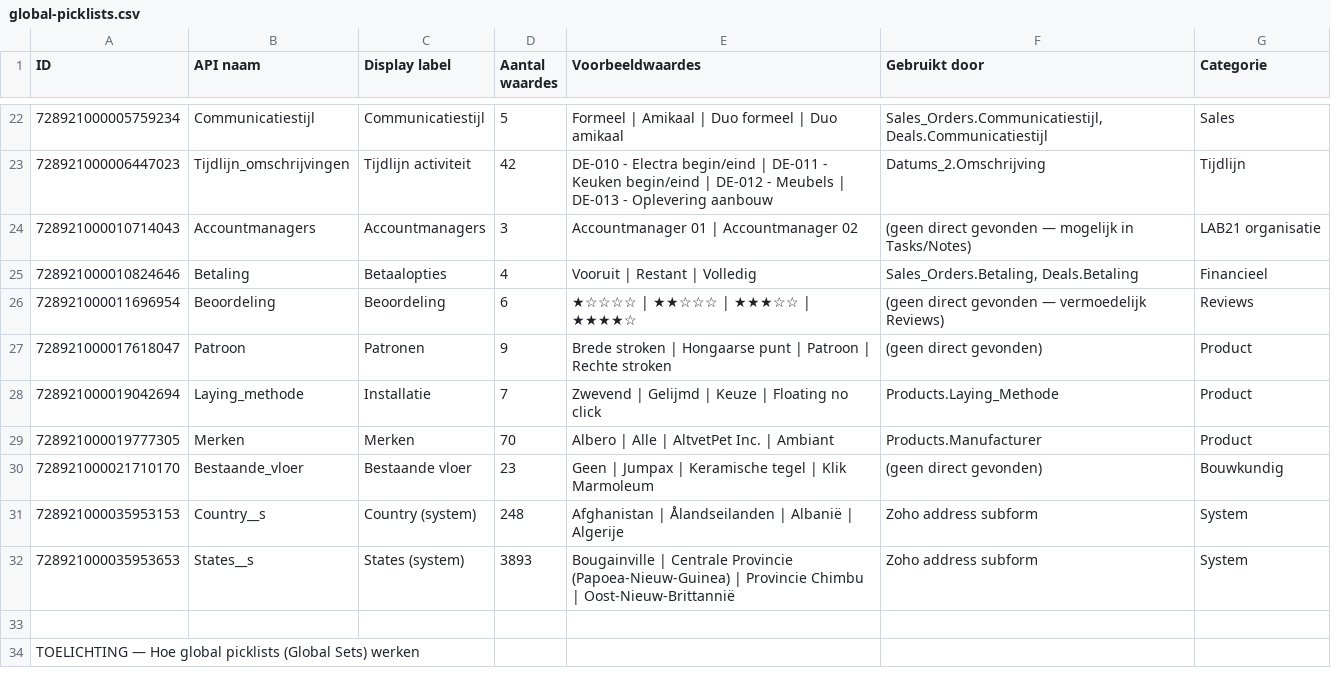
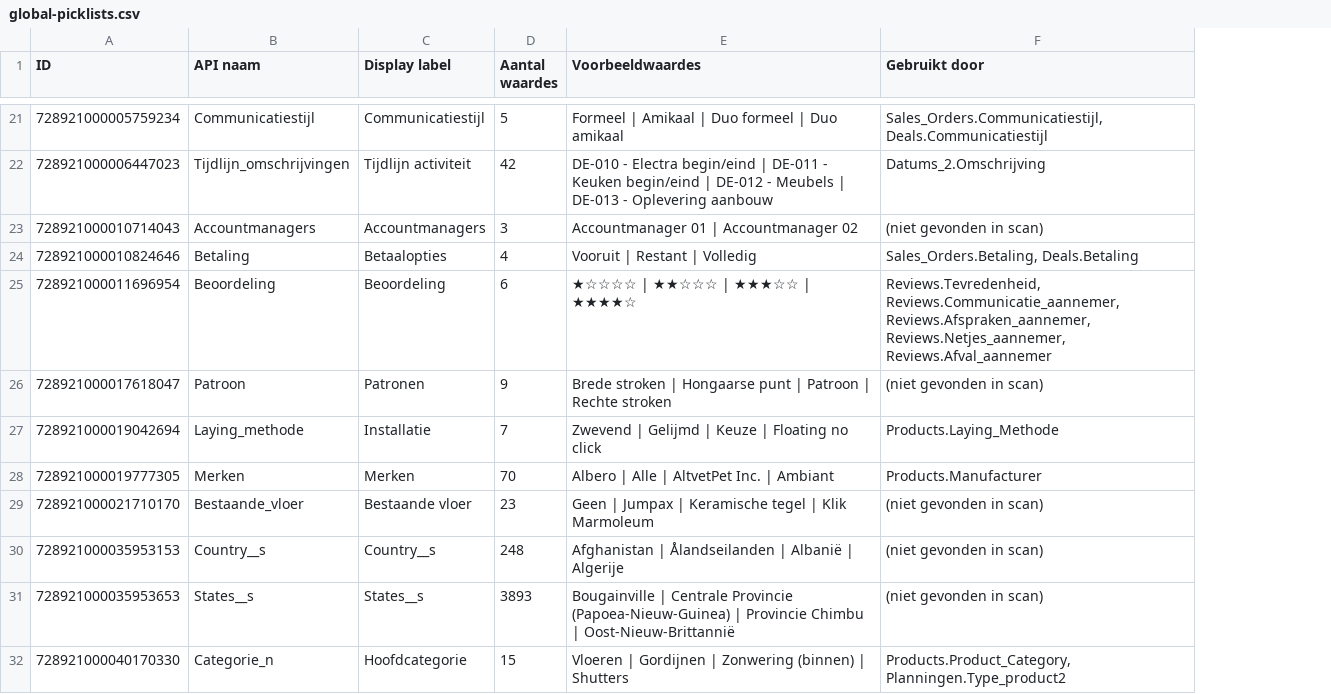
Before and after one commit to Lab21BV/workflows, a CSV file: data/zoho/global-picklists.csv, drawn as a sheet; only a part is shown, gaps mark what is left out; removed rows and columns are numbered as before the commit, all else as after; the diff covers the shown part only; the diff names each change by its address in the sheet, - before the commit and + after, or states it on an @@ line.

```diff
--- a/data/zoho/global-picklists.csv
+++ b/data/zoho/global-picklists.csv
-column G (Categorie), rows 22-32: Sales | Tijdlijn | LAB21 organisatie | Financieel | Reviews | Product | Product | Product | Bouwkundig | System | System
-F23 (Gebruikt door): (geen direct gevonden — mogelijk in Tasks/Notes)
+F23 (Gebruikt door): (niet gevonden in scan)
-F25 (Gebruikt door): (geen direct gevonden — vermoedelijk Reviews)
+F25 (Gebruikt door): Reviews.Tevredenheid, Reviews.Communicatie_aannemer, Reviews.Afspraken_aannemer, Reviews.Netjes_aannemer, Reviews.Afval_aannemer
-F26 (Gebruikt door): (geen direct gevonden)
+F26 (Gebruikt door): (niet gevonden in scan)
-F29 (Gebruikt door): (geen direct gevonden)
+F29 (Gebruikt door): (niet gevonden in scan)
-C30 (Display label): Country (system)
+C30 (Display label): Country__s
-F30:F31 (Gebruikt door): Zoho address subform
+F30:F31 (Gebruikt door): (niet gevonden in scan)
-C31 (Display label): States (system)
+C31 (Display label): States__s
-row 32: (empty)
+row 32: 728921000040170330 | Categorie_n | Hoofdcategorie | 15 | Vloeren | Gordijnen | Zonwering (binnen) | Shutters | Products.Product_Category, Planningen.Type_product2
-row 34: TOELICHTING — Hoe global picklists (Global Sets) werken
```
Also changed, not shown: 11 removed rows and 4 edited cells elsewhere in this file.
